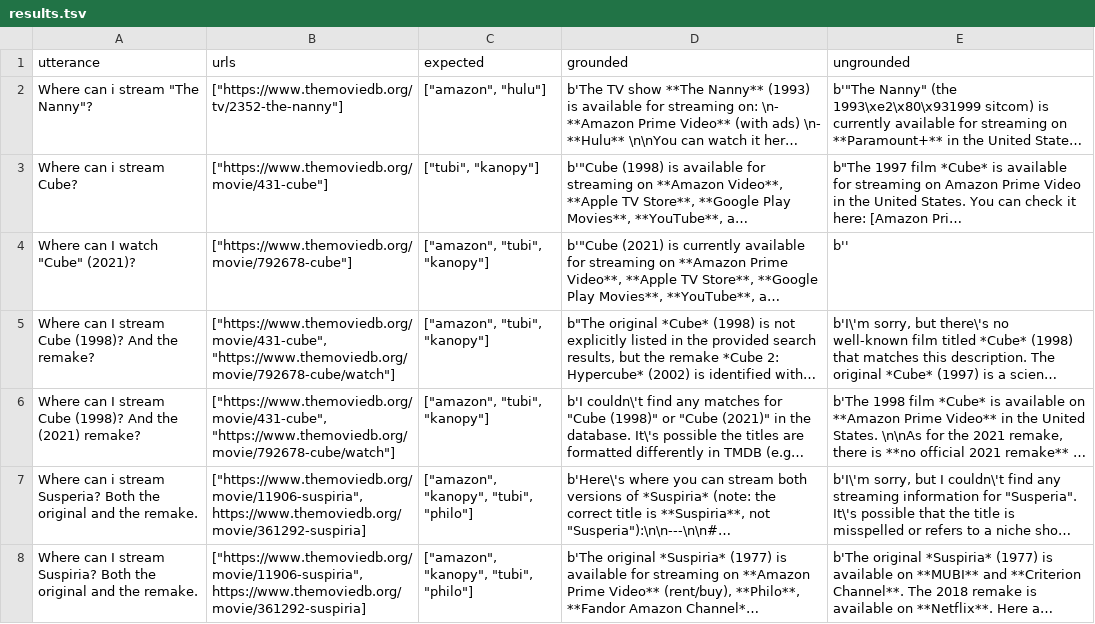
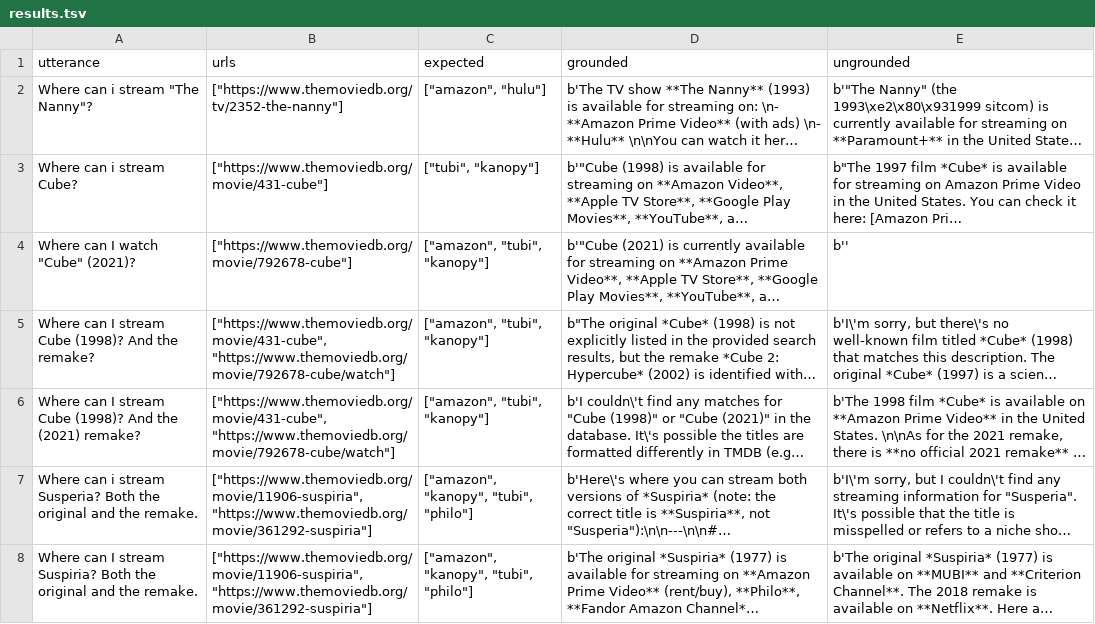
Before and after one commit to bperki8/StreamingAvailabilityAgent, a TSV file: testing/results.tsv, drawn as a sheet; long unchanged cells end in …; the diff names each change by its address in the sheet, - before the commit and + after, or states it on an @@ line.

```diff
--- a/testing/results.tsv
+++ b/testing/results.tsv
-B7:B8 (urls): ["https://www.themoviedb.org/movie/11906-suspiria", https://www.themoviedb.org/movie/361292-suspiria]
+B7:B8 (urls): ["https://www.themoviedb.org/movie/11906-suspiria", "https://www.themoviedb.org/movie/361292-suspiria"]
```
Also changed, not shown: testing/golden_set.tsv, 2 other files.
